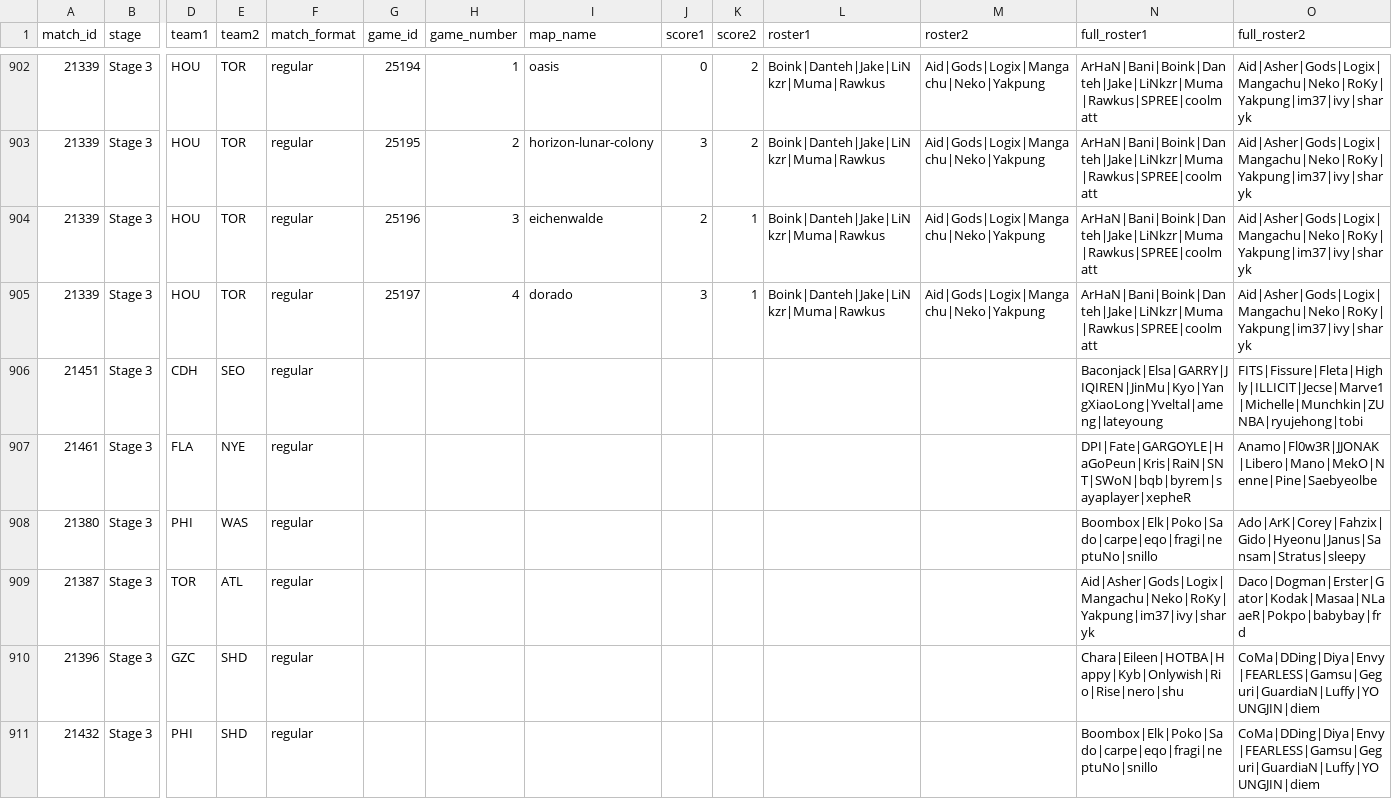
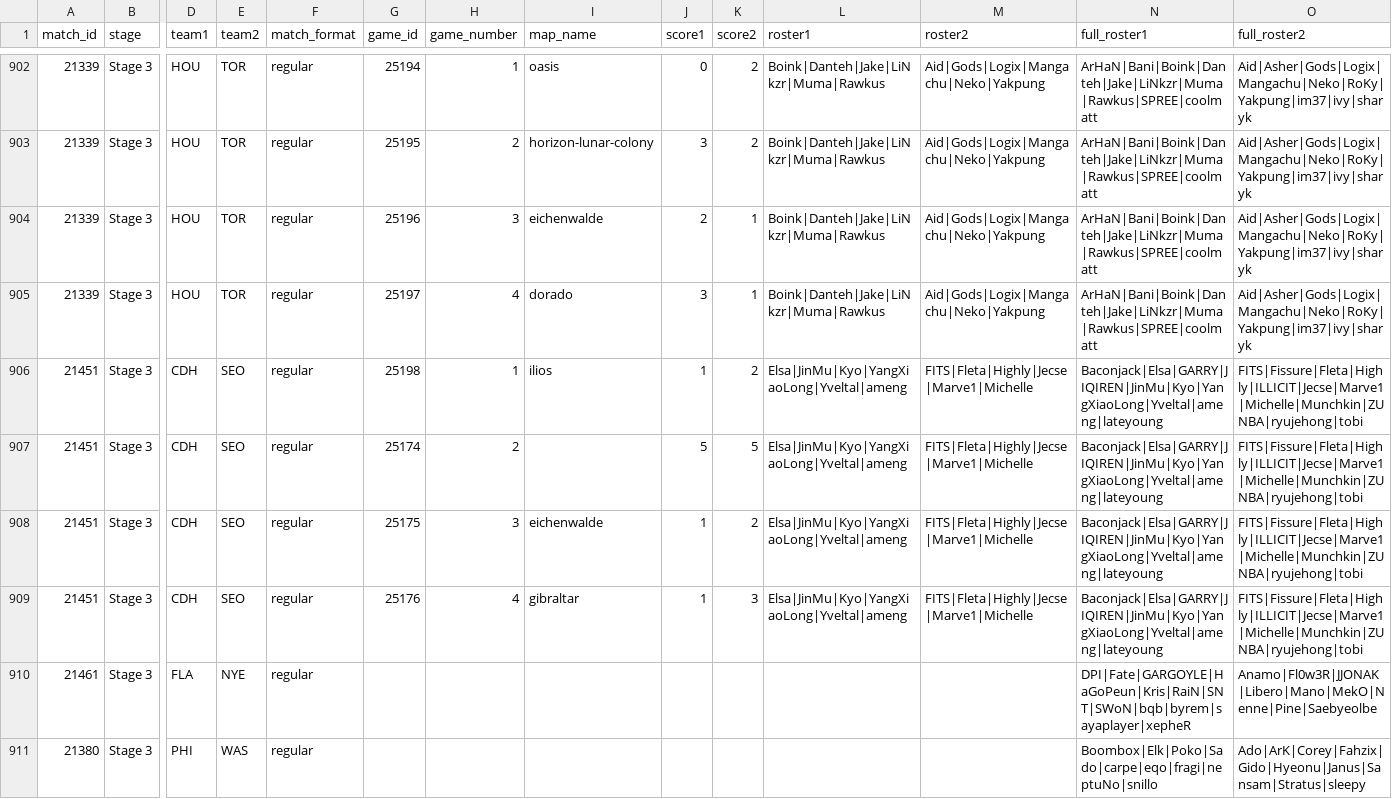
Before and after one commit to ClumsyLee/owl-sr, a CSV file: games.csv, drawn as a sheet; only a part is shown, gaps mark what is left out; the shorter side is filled out with more unchanged rows; addresses are those after the commit; rows hold the shown columns only; the diff names each change by its address in the sheet, - before the commit and + after, or states it on an @@ line.

Commit message:
Update data.

```diff
--- a/games.csv
+++ b/games.csv
+row 906: 21451 | Stage 3 | CDH | SEO | regular | 25198 | 1 | ilios | 1 | 2 | Elsa|JinMu|Kyo|YangXiaoLong|Yveltal|ameng | FITS|Fleta|Highly|Jecse|Marve1|Michelle | Baconjack|Elsa|GARRY|JIQIREN|JinMu|Kyo|YangXiaoLong|Yveltal|ameng|lateyoung | FITS|Fissure|Fleta|Highly|ILLICIT|Jecse|Marve1|Michelle|Munchkin|ZUNBA|ryujehong|tobi
-G907 (game_id): (empty)
+G907 (game_id): 25174
-H907 (game_number): (empty)
+H907 (game_number): 2
-J907 (score1): (empty)
+J907 (score1): 5
-K907 (score2): (empty)
+K907 (score2): 5
-L907 (roster1): (empty)
+L907 (roster1): Elsa|JinMu|Kyo|YangXiaoLong|Yveltal|ameng
-M907 (roster2): (empty)
+M907 (roster2): FITS|Fleta|Highly|Jecse|Marve1|Michelle
+row 908: 21451 | Stage 3 | CDH | SEO | regular | 25175 | 3 | eichenwalde | 1 | 2 | Elsa|JinMu|Kyo|YangXiaoLong|Yveltal|ameng | FITS|Fleta|Highly|Jecse|Marve1|Michelle | Baconjack|Elsa|GARRY|JIQIREN|JinMu|Kyo|YangXiaoLong|Yveltal|ameng|lateyoung | FITS|Fissure|Fleta|Highly|ILLICIT|Jecse|Marve1|Michelle|Munchkin|ZUNBA|ryujehong|tobi
+row 909: 21451 | Stage 3 | CDH | SEO | regular | 25176 | 4 | gibraltar | 1 | 3 | Elsa|JinMu|Kyo|YangXiaoLong|Yveltal|ameng | FITS|Fleta|Highly|Jecse|Marve1|Michelle | Baconjack|Elsa|GARRY|JIQIREN|JinMu|Kyo|YangXiaoLong|Yveltal|ameng|lateyoung | FITS|Fissure|Fleta|Highly|ILLICIT|Jecse|Marve1|Michelle|Munchkin|ZUNBA|ryujehong|tobi
```
Also changed, not shown: ratings.csv, 4 other files.
